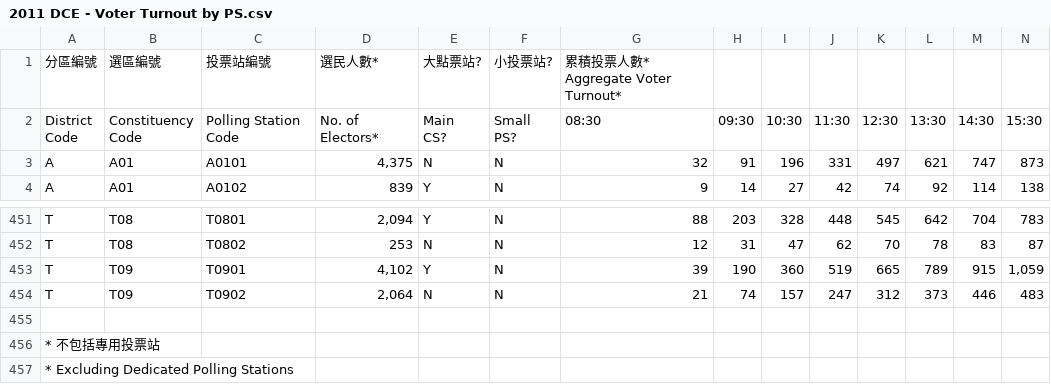
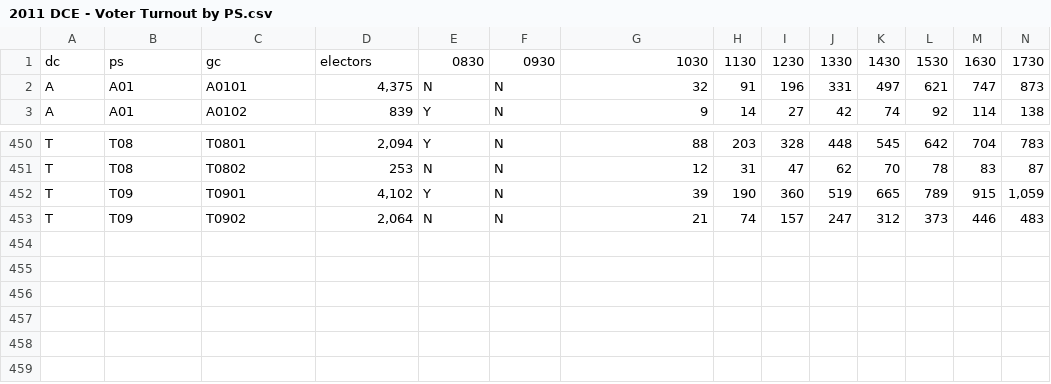
Before and after one commit to initiumlab/legco-explorer-data, a CSV file: source/vt_by_gc_ps_hour/csv/2011 DCE - Voter Turnout by PS.csv, drawn as a sheet; only a part is shown, gaps mark what is left out; removed rows and columns are numbered as before the commit, all else as after; rows hold the shown columns only; ↵ is a line break in a cell; the diff names each change by its address in the sheet, - before the commit and + after, or states it on an @@ line.

```diff
--- a/source/vt_by_gc_ps_hour/csv/2011 DCE - Voter Turnout by PS.csv
+++ b/source/vt_by_gc_ps_hour/csv/2011 DCE - Voter Turnout by PS.csv
-row 1: 分區編號 | 選區編號 | 投票站編號 | 選民人數* | 大點票站? | 小投票站? | 累積投票人數* Aggregate Voter Turnout*
-row 2: District ↵ Code | Constituency ↵ Code | Polling Station Code | No. of Electors* | Main ↵ CS? | Small ↵ PS? | 08:30 | 09:30 | 10:30 | 11:30 | 12:30 | 13:30 | 14:30 | 15:30
+row 1: dc | ps | gc | electors | 0830 | 0930 | 1030 | 1130 | 1230 | 1330 | 1430 | 1530 | 1630 | 1730
-row 455: (empty)
-row 456: * 不包括專用投票站
-row 457: * Excluding Dedicated Polling Stations
```
Also changed, not shown: source/vt_by_gc_ps_hour/csv/2011 DCE - Voter Turnout% by PS.csv, source/vt_by_gc_ps_hour/csv/2015 DCE - Voter Turnout by PS.csv, 14 other files.
